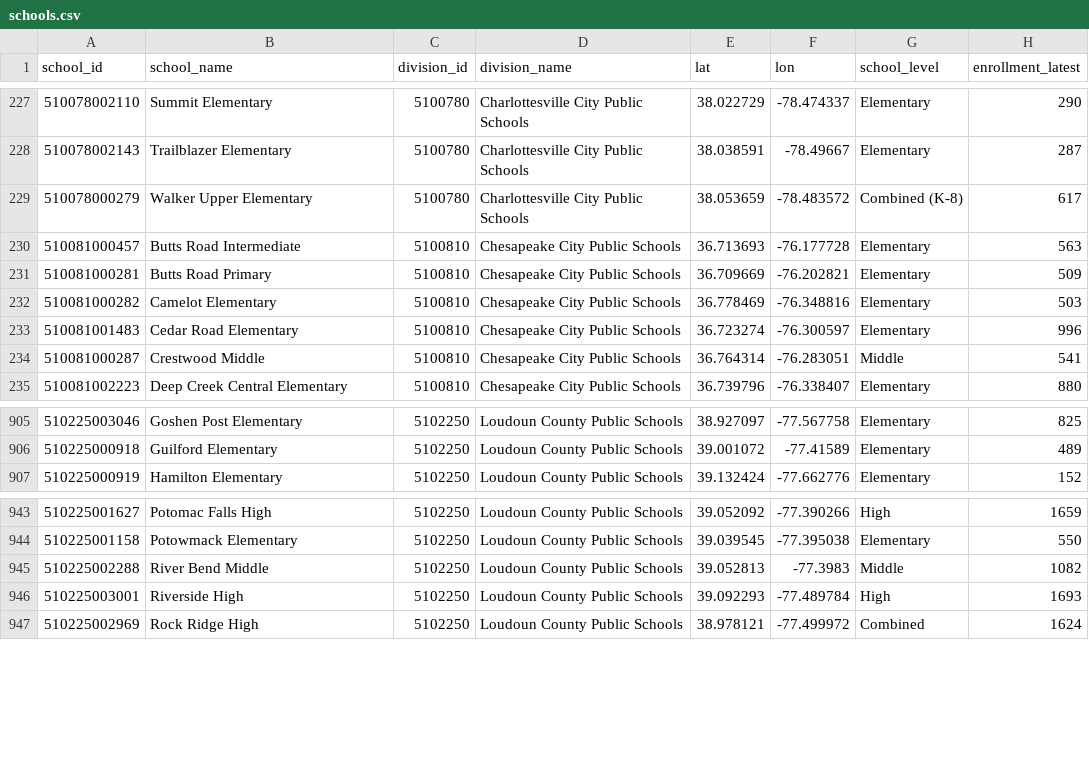
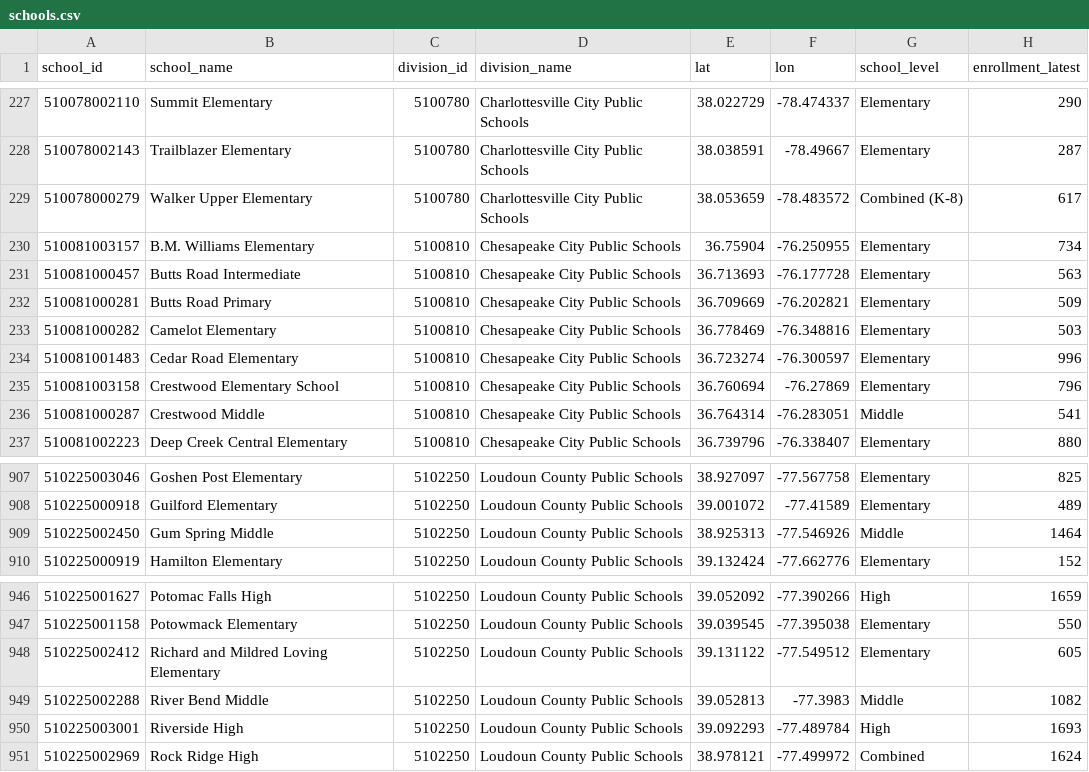
Before and after one commit to jeremiahmbrown/va_schools_dashboard, a CSV file: app/data/schools.csv, drawn as a sheet; only a part is shown, gaps mark what is left out; the diff names each change by its address in the sheet, - before the commit and + after, or states it on an @@ line.

```diff
--- a/app/data/schools.csv
+++ b/app/data/schools.csv
+row 230: 510081003157 | B.M. Williams Elementary | 5100810 | Chesapeake City Public Schools | 36.75904 | -76.250955 | Elementary | 734
+row 235: 510081003158 | Crestwood Elementary School | 5100810 | Chesapeake City Public Schools | 36.760694 | -76.27869 | Elementary | 796
+row 909: 510225002450 | Gum Spring Middle | 5102250 | Loudoun County Public Schools | 38.925313 | -77.546926 | Middle | 1464
+row 948: 510225002412 | Richard and Mildred Loving Elementary | 5102250 | Loudoun County Public Schools | 39.131122 | -77.549512 | Elementary | 605
```
Also changed, not shown: app/data/division_subject_perf.csv, app/data/enrollment_by_year.csv, 40 other files.
